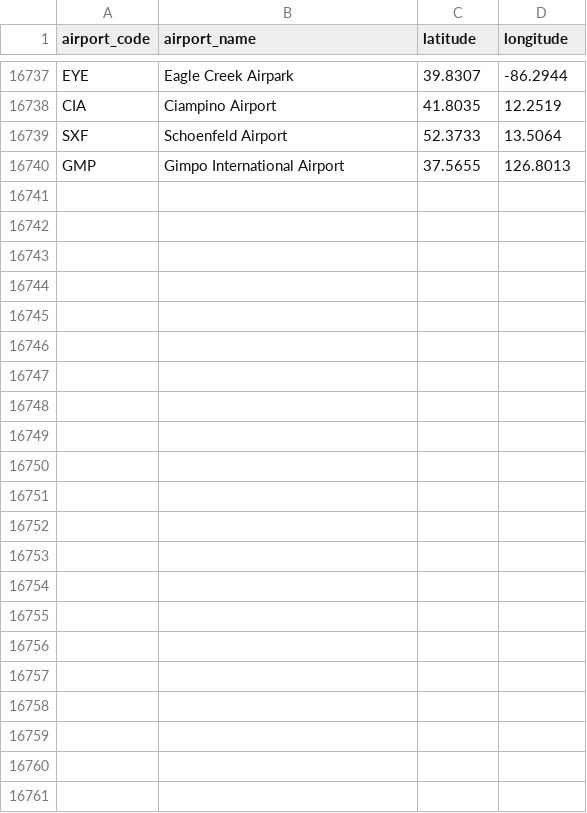
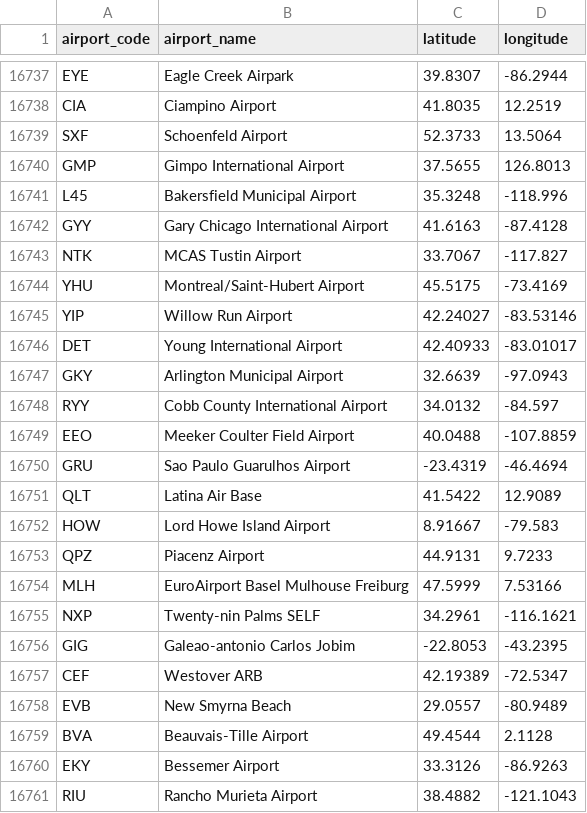
Before and after one commit to JaredWillson/celebrity-travel-habits, a CSV file: static/sample-csvs/airports.csv (was data/airports.csv), drawn as a sheet; only a part is shown, gaps mark what is left out; the diff names each change by its address in the sheet, - before the commit and + after, or states it on an @@ line.

```diff
--- a/data/airports.csv
+++ b/static/sample-csvs/airports.csv
+row 16741: L45 | Bakersfield Municipal Airport | 35.3248 | -118.996
+row 16742: GYY | Gary Chicago International Airport | 41.6163 | -87.4128
+row 16743: NTK | MCAS Tustin Airport | 33.7067 | -117.827
+row 16744: YHU | Montreal/Saint-Hubert Airport | 45.5175 | -73.4169
+row 16745: YIP | Willow Run Airport | 42.24027 | -83.53146
+row 16746: DET | Young International Airport | 42.40933 | -83.01017
+row 16747: GKY | Arlington Municipal Airport | 32.6639 | -97.0943
+row 16748: RYY | Cobb County International Airport | 34.0132 | -84.597
+row 16749: EEO | Meeker Coulter Field Airport | 40.0488 | -107.8859
+row 16750: GRU | Sao Paulo Guarulhos Airport | -23.4319 | -46.4694
+row 16751: QLT | Latina Air Base | 41.5422 | 12.9089
+row 16752: HOW | Lord Howe Island Airport | 8.91667 | -79.583
+row 16753: QPZ | Piacenz Airport | 44.9131 | 9.7233
+row 16754: MLH | EuroAirport Basel Mulhouse Freiburg | 47.5999 | 7.53166
+row 16755: NXP | Twenty-nin Palms SELF | 34.2961 | -116.1621
+row 16756: GIG | Galeao-antonio Carlos Jobim | -22.8053 | -43.2395
+row 16757: CEF | Westover ARB | 42.19389 | -72.5347
+row 16758: EVB | New Smyrna Beach | 29.0557 | -80.9489
+row 16759: BVA | Beauvais-Tille Airport | 49.4544 | 2.1128
+row 16760: EKY | Bessemer Airport | 33.3126 | -86.9263
+row 16761: RIU | Rancho Murieta Airport | 38.4882 | -121.1043
```
Also changed, not shown: plane_information.csv, 18 other files.
